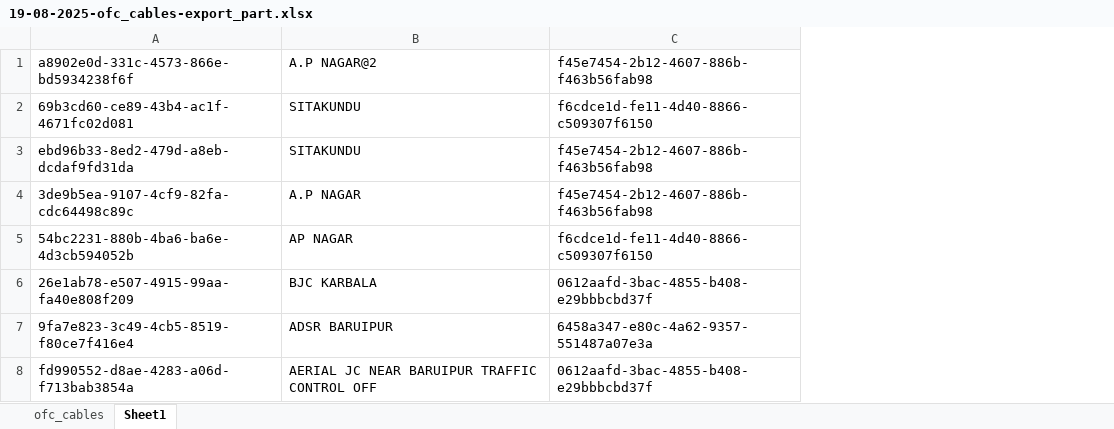
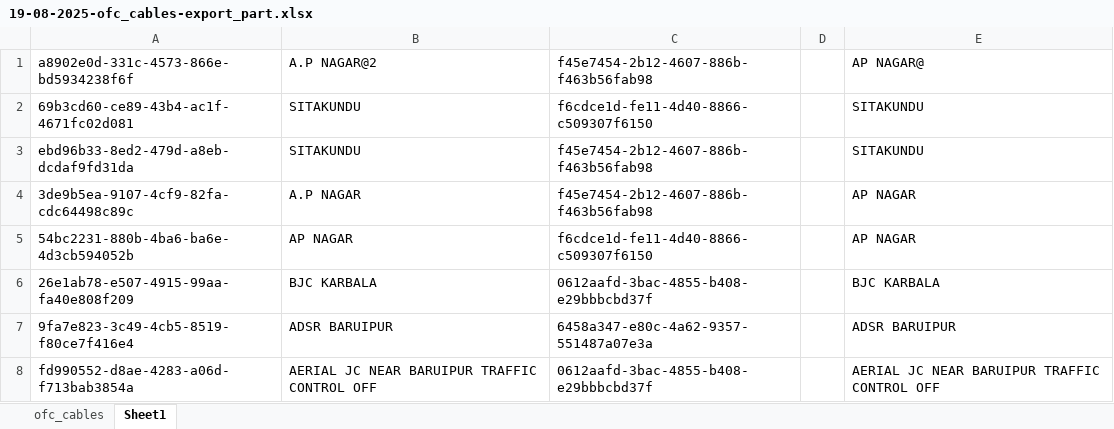
Before and after one commit to sdetmharinavi/hnvtx, an Excel workbook: data/19-08-2025-ofc_cables-export_part.xlsx, sheet Sheet1, drawn as a sheet; values as stored, in another font and other column widths than the file's, no borders; the diff names each change by its address in the sheet, - before the commit and + after, or states it on an @@ line.

```diff
--- a/data/19-08-2025-ofc_cables-export_part.xlsx (sheet Sheet1)
+++ b/data/19-08-2025-ofc_cables-export_part.xlsx (sheet Sheet1)
+column D, empty
+column E, rows 1-8: AP NAGAR@ | SITAKUNDU | SITAKUNDU | AP NAGAR | AP NAGAR | BJC KARBALA | ADSR BARUIPUR | AERIAL JC NEAR BARUIPUR TRAFFIC CONTROL OFF
```
Also changed, not shown: sheet ofc_cables, data/19-08-2025-ofc_cables-export.xlsx, 2 other files.
